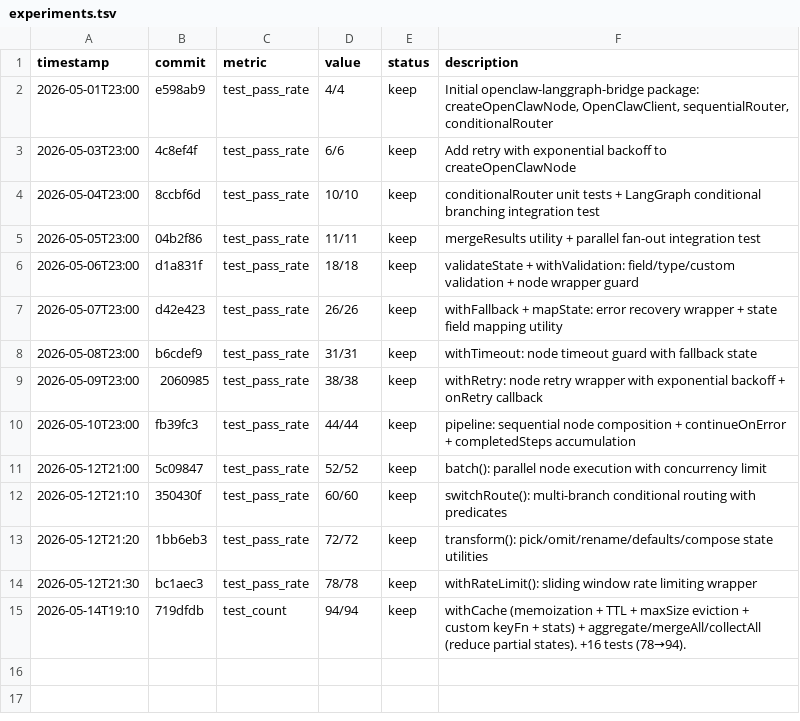
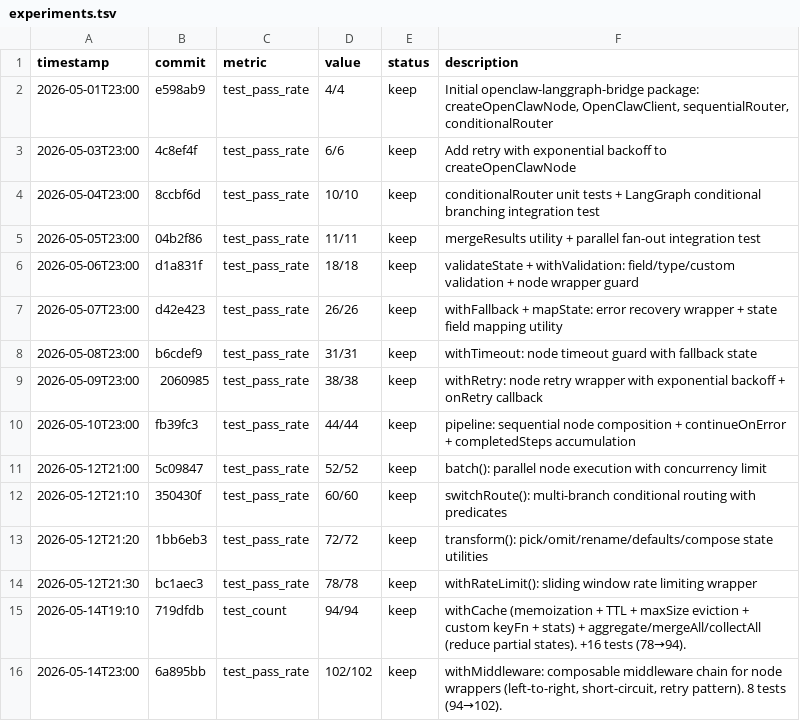
Before and after one commit to robertsong2019/openclaw-workspace, a TSV file: lab/openclaw-langgraph-bridge/experiments.tsv, drawn as a sheet.

```diff
--- a/lab/openclaw-langgraph-bridge/experiments.tsv
+++ b/lab/openclaw-langgraph-bridge/experiments.tsv
@@ -15 +15,2 @@ timestamp	commit	metric	value	status	description
 2026-05-14T19:10	719dfdb	test_count	94/94	keep	withCache (memoization + TTL + maxSize eviction + custom keyFn + stats) + aggregate/mergeAll/collectAll (reduce partial states). +16 tests (78→94).
+2026-05-14T23:00	6a895bb	test_pass_rate	102/102	keep	withMiddleware: composable middleware chain for node wrappers (left-to-right, short-circuit, retry pattern). 8 tests (94→102).
```
Also changed, not shown: experiments.tsv, 31 other files.
